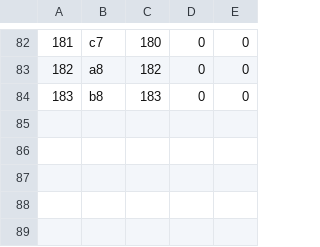
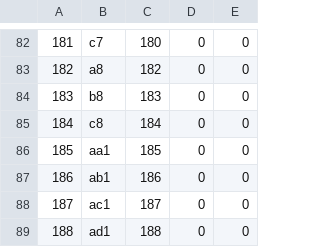
Before and after one commit to blackbolt121/Codigo, a CSV file: nodos.csv, drawn as a sheet; only a part is shown, gaps mark what is left out.

```diff
--- a/nodos.csv
+++ b/nodos.csv
@@ -84 +84,6 @@
 183,b8,183,0,0
+184,c8,184,0,0
+185,aa1,185,0,0
+186,ab1,186,0,0
+187,ac1,187,0,0
+188,ad1,188,0,0
```
Also changed, not shown: relaciones.csv, 11 other files.
